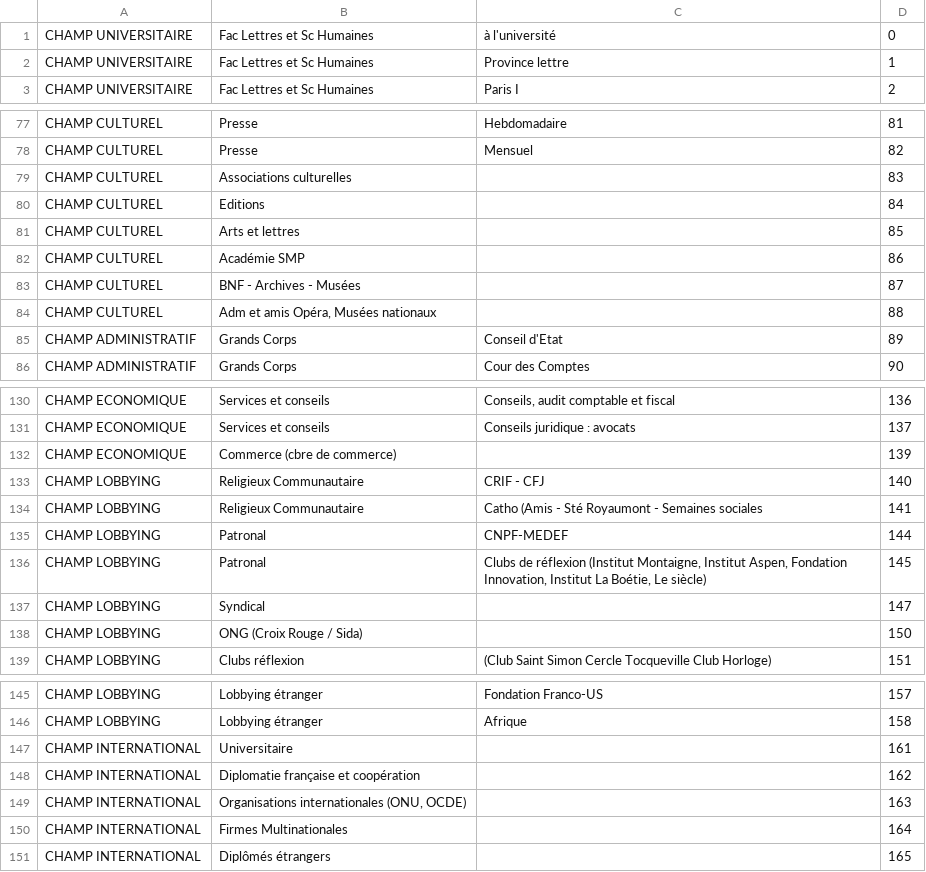
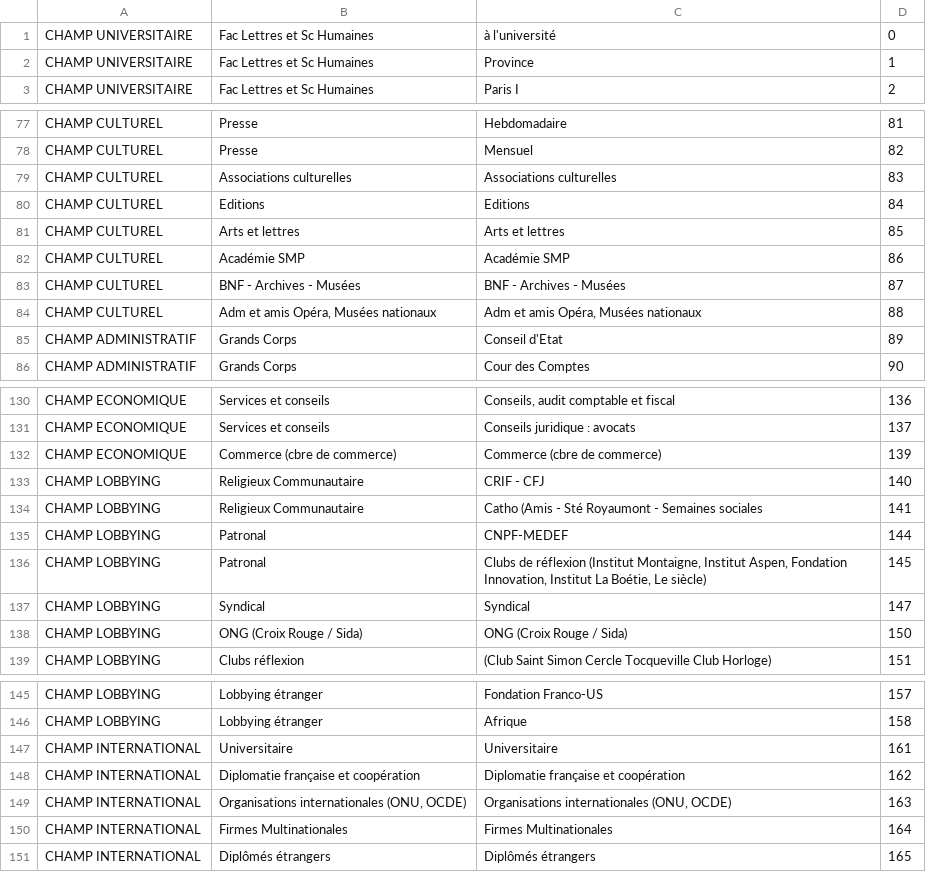
Before and after one commit to paulgirard/prof_iep, a CSV file: indata/code_prof.csv, drawn as a sheet; only a part is shown, gaps mark what is left out; the diff covers the shown part only.

```diff
--- a/indata/code_prof.csv
+++ b/indata/code_prof.csv
@@ -2 +2 @@ CHAMP UNIVERSITAIRE;Fac Lettres et Sc Humaines;à l'université;0
-CHAMP UNIVERSITAIRE;Fac Lettres et Sc Humaines;Province lettre;1
+"CHAMP UNIVERSITAIRE";"Fac Lettres et Sc Humaines";"Province";1
@@ -79,6 +79,6 @@ CHAMP CULTUREL;Presse;Mensuel;82
-CHAMP CULTUREL;Associations culturelles ;;83
-CHAMP CULTUREL;Editions;;84
-CHAMP CULTUREL;Arts et lettres;;85
-CHAMP CULTUREL;Académie SMP;;86
-CHAMP CULTUREL;BNF - Archives - Musées;;87
-CHAMP CULTUREL;Adm et amis Opéra, Musées nationaux;;88
+"CHAMP CULTUREL";"Associations culturelles ";"Associations culturelles ";83
+"CHAMP CULTUREL";"Editions";"Editions";84
+"CHAMP CULTUREL";"Arts et lettres";"Arts et lettres";85
+"CHAMP CULTUREL";"Académie SMP";"Académie SMP";86
+"CHAMP CULTUREL";"BNF - Archives - Musées";"BNF - Archives - Musées";87
+"CHAMP CULTUREL";"Adm et amis Opéra, Musées nationaux";"Adm et amis Opéra, Musées nationaux";88
@@ -132 +132 @@ CHAMP ECONOMIQUE;Services et conseils;Conseils juridique : avocats;137
-CHAMP ECONOMIQUE;Commerce (cbre de commerce);;139
+"CHAMP ECONOMIQUE";"Commerce (cbre de commerce)";"Commerce (cbre de commerce)";139
@@ -137,2 +137,2 @@ CHAMP LOBBYING;Patronal;Clubs de réflexion (Institut Montaigne, Institut Aspen,
-CHAMP LOBBYING;Syndical;;147
-CHAMP LOBBYING;ONG  (Croix Rouge / Sida);;150
+"CHAMP LOBBYING";"Syndical";"Syndical";147
+"CHAMP LOBBYING";"ONG  (Croix Rouge / Sida)";"ONG  (Croix Rouge / Sida)";150
@@ -147,5 +147,5 @@ CHAMP LOBBYING;Lobbying étranger;Afrique;158
-CHAMP INTERNATIONAL;Universitaire;;161
-CHAMP INTERNATIONAL;Diplomatie française et coopération;;162
-CHAMP INTERNATIONAL;Organisations internationales (ONU, OCDE);;163
-CHAMP INTERNATIONAL;Firmes Multinationales;;164
-CHAMP INTERNATIONAL;Diplômés étrangers;;165
+"CHAMP INTERNATIONAL";"Universitaire";"Universitaire";161
+"CHAMP INTERNATIONAL";"Diplomatie française et coopération";"Diplomatie française et coopération";162
+"CHAMP INTERNATIONAL";"Organisations internationales (ONU, OCDE)";"Organisations internationales (ONU, OCDE)";163
+"CHAMP INTERNATIONAL";"Firmes Multinationales";"Firmes Multinationales";164
+"CHAMP INTERNATIONAL";"Diplômés étrangers";"Diplômés étrangers";165
```
Also changed, not shown: 4 edited cells elsewhere in this file, indata/1996.csv, 4 other files.
